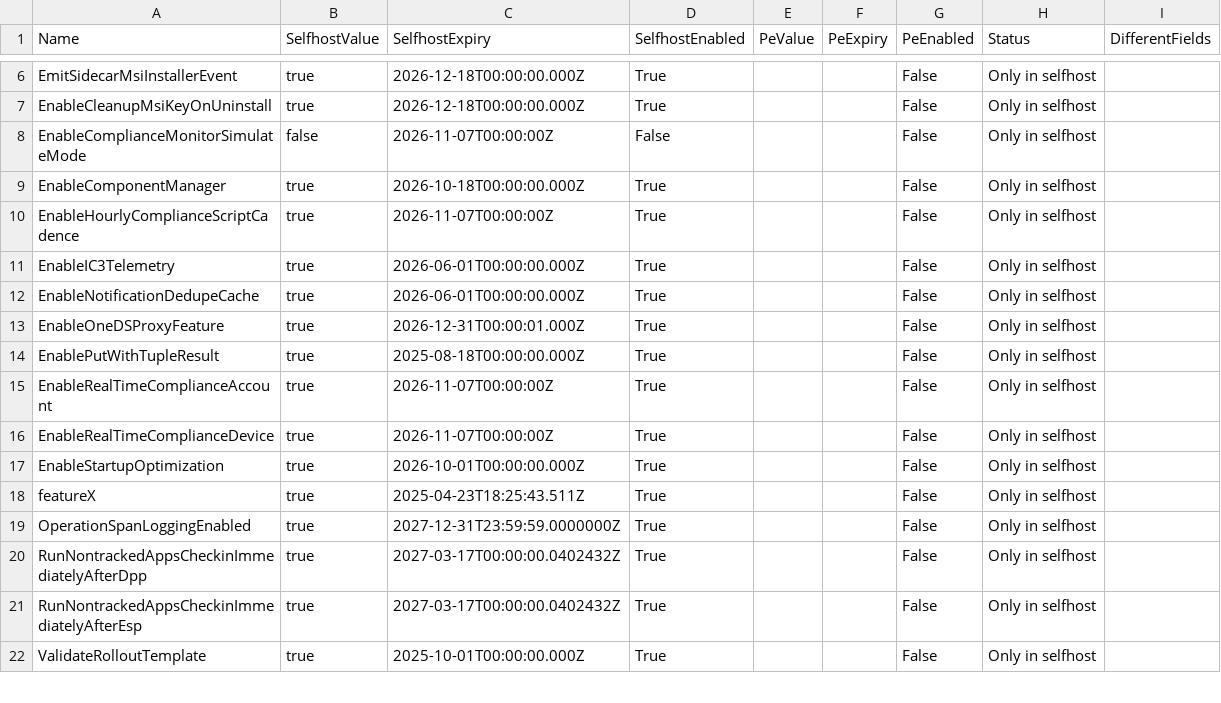
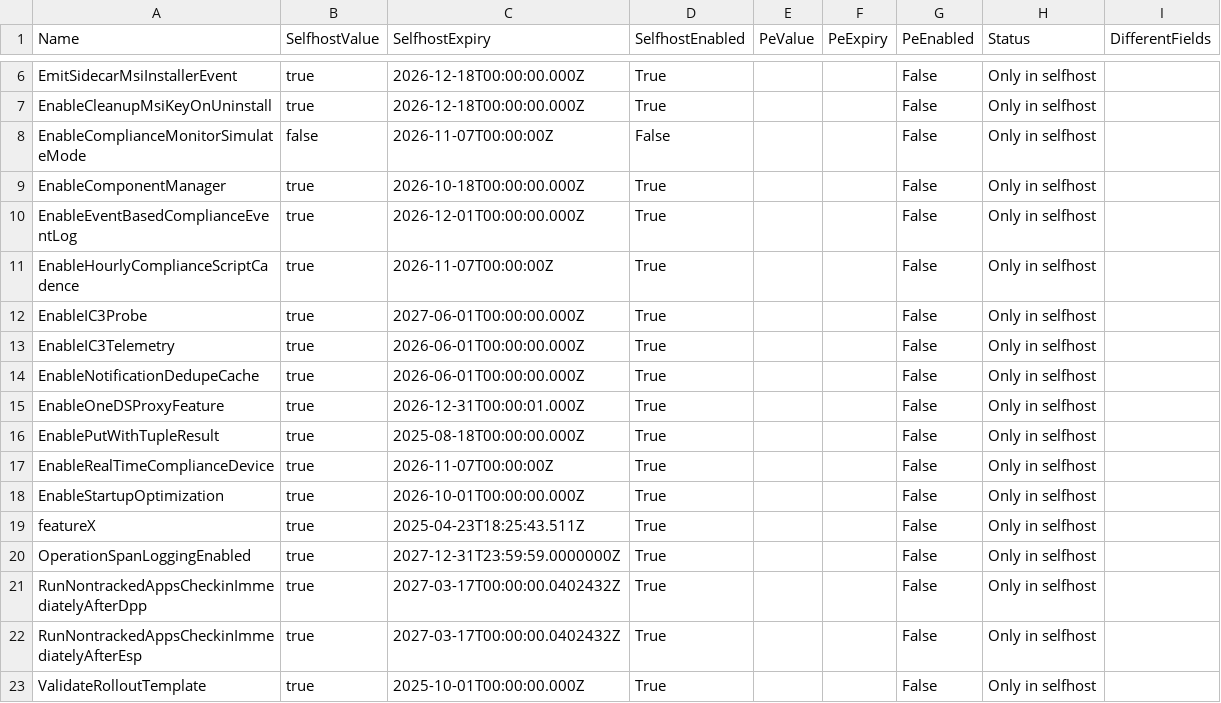
Before and after one commit to call4cloud-code/IME-Change-Tracker, a CSV file: sidecar-flights/latest/sidecar_tracker_changes.csv, drawn as a sheet; only a part is shown, gaps mark what is left out.

Commit message:
Update SideCar flight tracker 2026-08-21 07:00:08Z

```diff
--- a/sidecar-flights/latest/sidecar_tracker_changes.csv
+++ b/sidecar-flights/latest/sidecar_tracker_changes.csv
@@ -9,3 +9,5 @@ EnableComplianceMonitorSimulateMode,false,2026-11-07T00:00:00Z,False,,,False,Onl
 EnableComponentManager,true,2026-10-18T00:00:00.000Z,True,,,False,Only in selfhost,
+EnableEventBasedComplianceEventLog,true,2026-12-01T00:00:00.000Z,True,,,False,Only in selfhost,
 EnableHourlyComplianceScriptCadence,true,2026-11-07T00:00:00Z,True,,,False,Only in selfhost,
+EnableIC3Probe,true,2027-06-01T00:00:00.000Z,True,,,False,Only in selfhost,
 EnableIC3Telemetry,true,2026-06-01T00:00:00.000Z,True,,,False,Only in selfhost,
@@ -14,3 +16,2 @@ EnableOneDSProxyFeature,true,2026-12-31T00:00:01.000Z,True,,,False,Only in selfh
 EnablePutWithTupleResult,true,2025-08-18T00:00:00.000Z,True,,,False,Only in selfhost,
-EnableRealTimeComplianceAccount,true,2026-11-07T00:00:00Z,True,,,False,Only in selfhost,
 EnableRealTimeComplianceDevice,true,2026-11-07T00:00:00Z,True,,,False,Only in selfhost,
```
